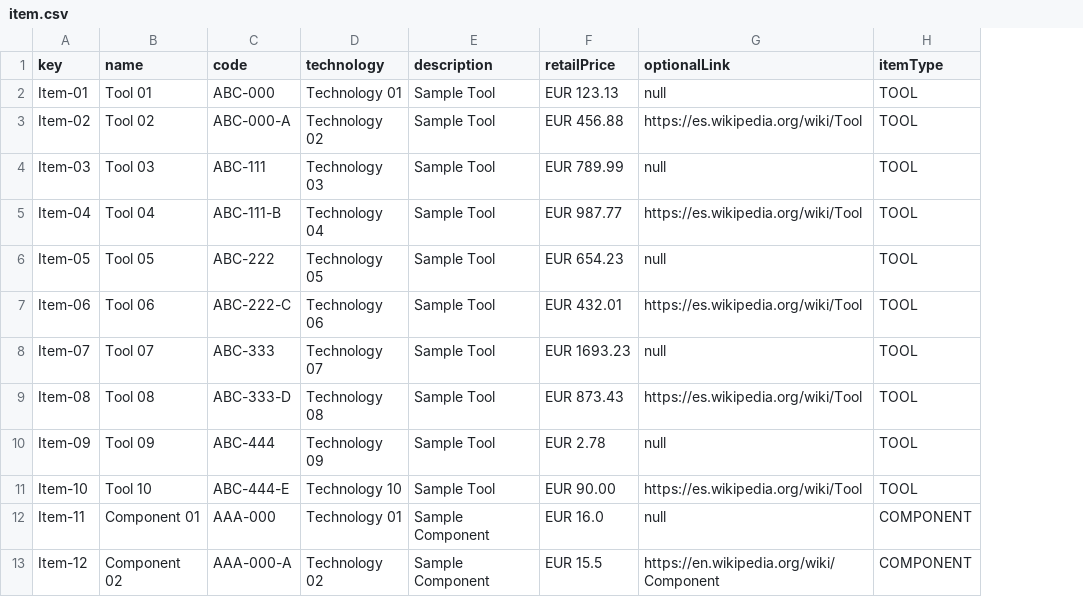
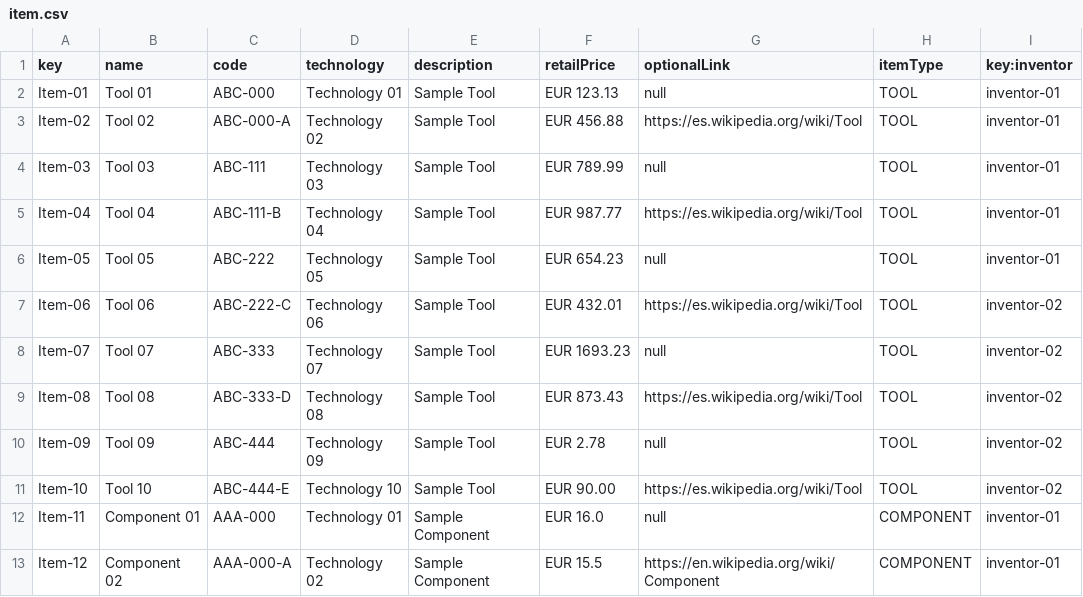
Before and after one commit to lausalbra/Acme-Toolkits, a CSV file: src/main/webapp/WEB-INF/resources/sample-data/item.csv, drawn as a sheet; only a part is shown; the diff names each change by its address in the sheet, - before the commit and + after, or states it on an @@ line.

Commit message:
UML updated, Chirp and Item Fixed

```diff
--- a/src/main/webapp/WEB-INF/resources/sample-data/item.csv
+++ b/src/main/webapp/WEB-INF/resources/sample-data/item.csv
+column I (key:inventor), rows 2-13: inventor-01 | inventor-01 | inventor-01 | inventor-01 | inventor-01 | inventor-02 | inventor-02 | inventor-02 | inventor-02 | inventor-02 | inventor-01 | inventor-01
```
Also changed, not shown: src/main/webapp/WEB-INF/resources/sample-data/chirp.csv, 4 other files.
